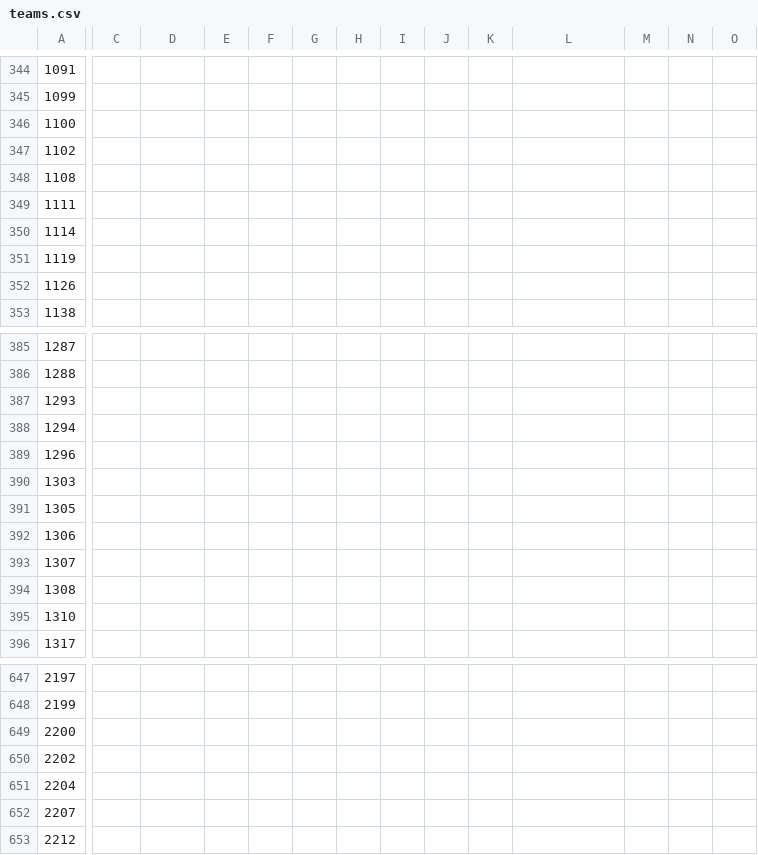
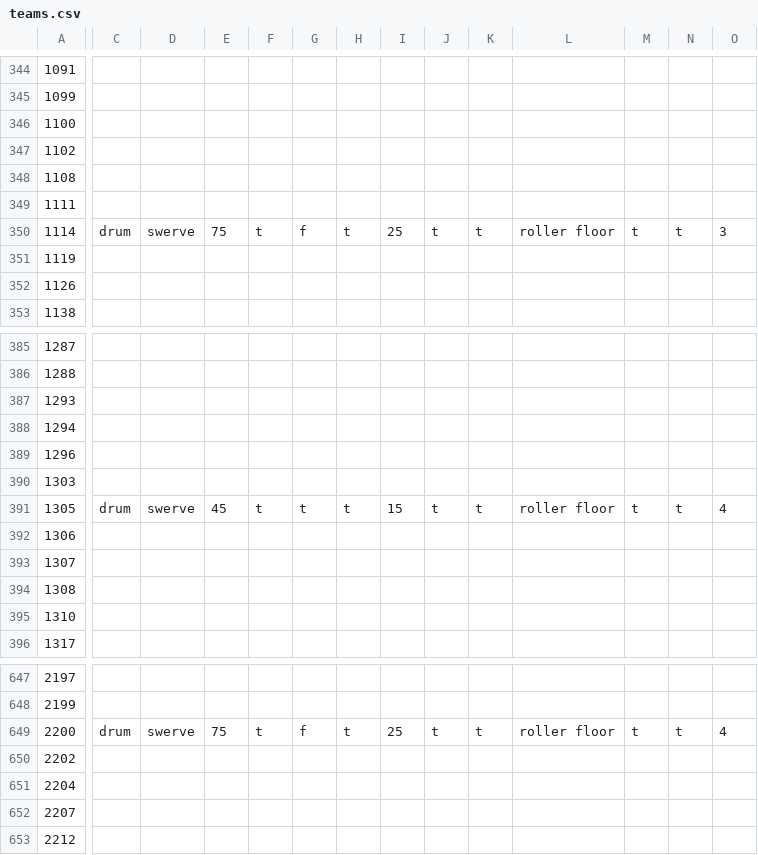
Before and after one commit to TVA018/ICS4U1Culminating, a CSV file: res/teams.csv, drawn as a sheet; only a part is shown, gaps mark what is left out; the diff covers the shown part only; the diff names each change by its address in the sheet, - before the commit and + after, or states it on an @@ line.

```diff
--- a/res/teams.csv
+++ b/res/teams.csv
-C350: (empty)
+C350: drum
-D350: (empty)
+D350: swerve
-E350: (empty)
+E350: 75
-F350: (empty)
+F350: t
-G350: (empty)
+G350: f
-H350: (empty)
+H350: t
-I350: (empty)
+I350: 25
-J350: (empty)
+J350: t
-K350: (empty)
+K350: t
-L350: (empty)
+L350: roller floor
-M350: (empty)
+M350: t
-N350: (empty)
+N350: t
-O350: (empty)
+O350: 3
-C391: (empty)
+C391: drum
-D391: (empty)
+D391: swerve
-E391: (empty)
+E391: 45
-F391: (empty)
+F391: t
-G391: (empty)
+G391: t
-H391: (empty)
+H391: t
-I391: (empty)
+I391: 15
-J391: (empty)
+J391: t
-K391: (empty)
+K391: t
-L391: (empty)
+L391: roller floor
-M391: (empty)
+M391: t
-N391: (empty)
+N391: t
-O391: (empty)
+O391: 4
-C649: (empty)
+C649: drum
-D649: (empty)
+D649: swerve
-E649: (empty)
+E649: 75
-F649: (empty)
+F649: t
-G649: (empty)
+G649: f
-H649: (empty)
+H649: t
-I649: (empty)
+I649: 25
-J649: (empty)
+J649: t
-K649: (empty)
+K649: t
-L649: (empty)
+L649: roller floor
-M649: (empty)
+M649: t
-N649: (empty)
+N649: t
-O649: (empty)
+O649: 4
```
Also changed, not shown: 90 edited cells elsewhere in this file.
